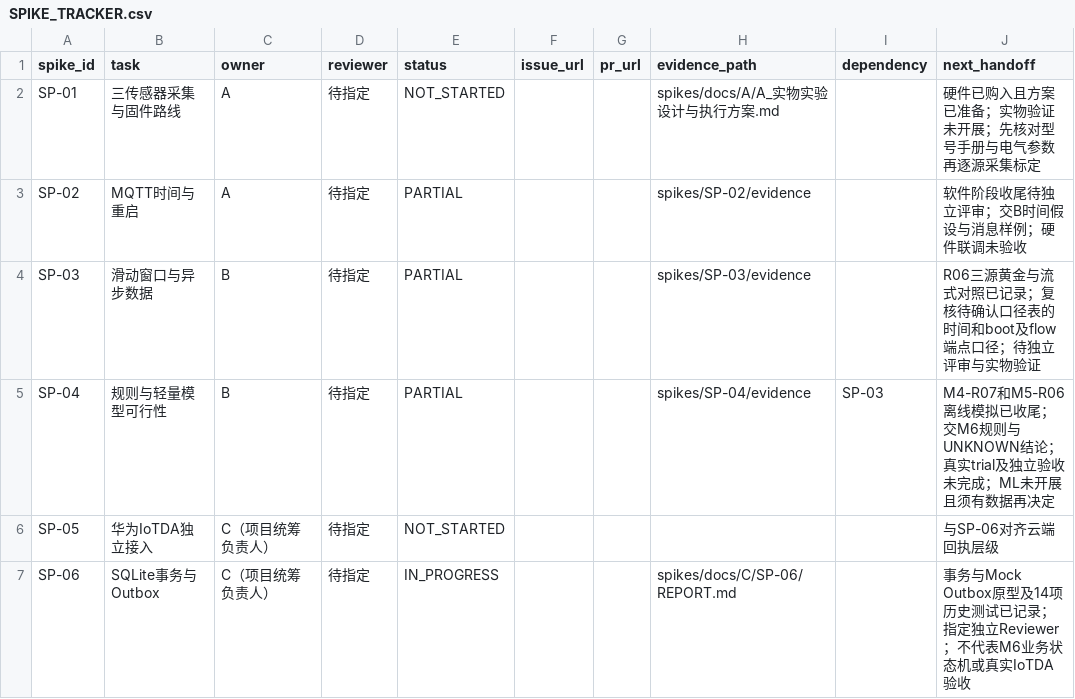
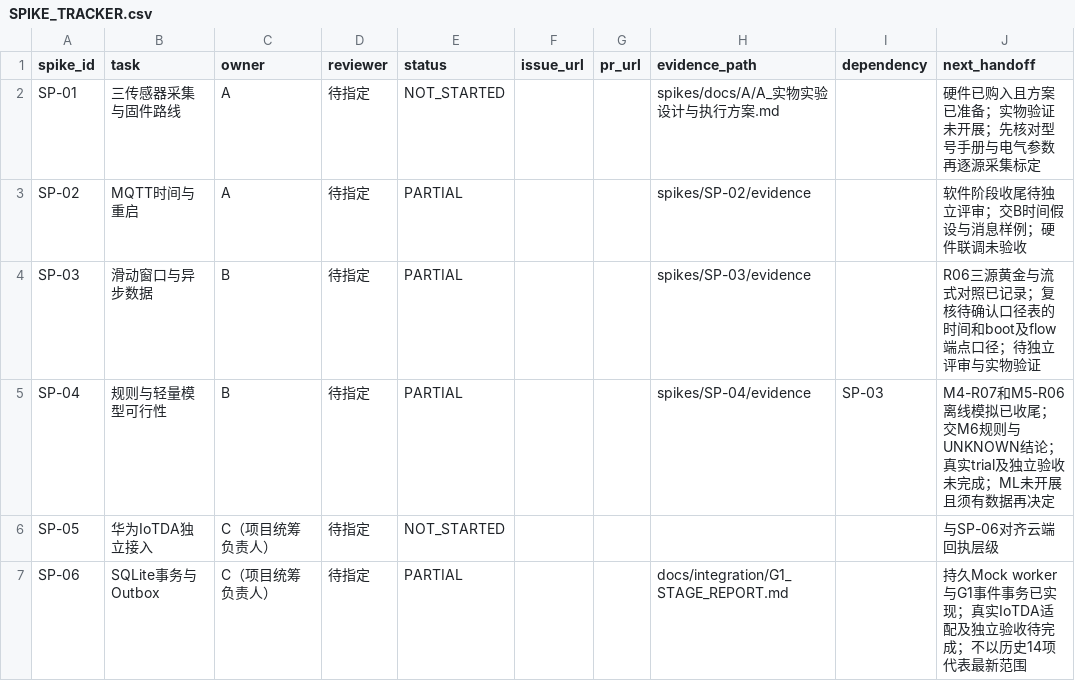
Before and after one commit to ICEXUAN-2707/AquaGuard-Edge, a CSV file: docs/spikes/SPIKE_TRACKER.csv, drawn as a sheet.

```diff
--- a/docs/spikes/SPIKE_TRACKER.csv
+++ b/docs/spikes/SPIKE_TRACKER.csv
@@ -6,2 +6,2 @@ SP-04,规则与轻量模型可行性,B,待指定,PARTIAL,,,spikes/SP-04/evidence
 SP-05,华为IoTDA独立接入,C（项目统筹负责人）,待指定,NOT_STARTED,,,,,与SP-06对齐云端回执层级
-SP-06,SQLite事务与Outbox,C（项目统筹负责人）,待指定,IN_PROGRESS,,,spikes/docs/C/SP-06/REPORT.md,,事务与Mock Outbox原型及14项历史测试已记录；指定独立Reviewer；不代表M6业务状态机或真实IoTDA验收
+SP-06,SQLite事务与Outbox,C（项目统筹负责人）,待指定,PARTIAL,,,docs/integration/G1_STAGE_REPORT.md,,持久Mock worker与G1事件事务已实现；真实IoTDA适配及独立验收待完成；不以历史14项代表最新范围
```
Also changed, not shown: 1 other file.
